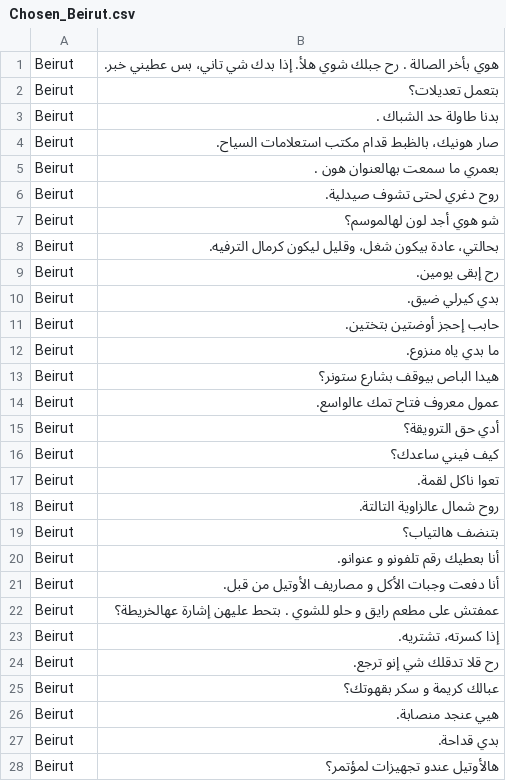
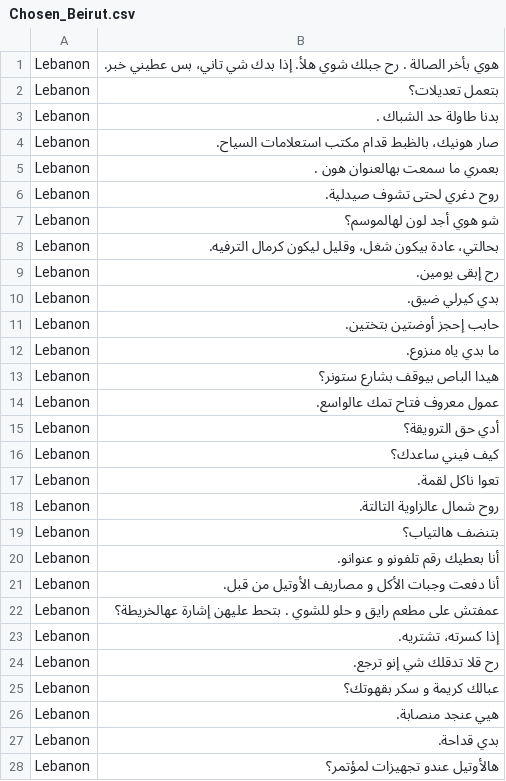
Before and after one commit to khalidess24/Intro-to-CS-2018, a CSV file: dodger/sentences/Chosen_Beirut.csv, drawn as a sheet; only a part is shown; the diff covers the shown part only.

```diff
--- a/dodger/sentences/Chosen_Beirut.csv
+++ b/dodger/sentences/Chosen_Beirut.csv
@@ -1,28 +1,28 @@
-Beirut,هوي بأخر الصالة . رح جبلك شوي هلأ. إذا بدك شي تاني، بس عطيني خبر.
-Beirut,بتعمل تعديلات؟
-Beirut,بدنا طاولة حد الشباك .
-Beirut,صار هونيك، بالظبط قدام مكتب استعلامات السياح.
-Beirut,بعمري ما سمعت بهالعنوان هون .
-Beirut,روح دغري لحتى تشوف صيدلية.
-Beirut,شو هوي أجد لون لهالموسم؟
-Beirut,بحالتي، عادة بيكون شغل، وقليل ليكون كرمال الترفيه.
-Beirut,رح إبقى يومين.
-Beirut,بدي كيرلي ضيق.
-Beirut,حابب إحجز أوضتين بتختين.
-Beirut,ما بدي ياه منزوع.
-Beirut,هيدا الباص بيوقف بشارع ستونر؟
-Beirut,عمول معروف فتاح تمك عالواسع.
-Beirut,أدي حق الترويقة؟
-Beirut,كيف فيني ساعدك؟
-Beirut,تعوا ناكل لقمة.
-Beirut,روح شمال عالزاوية التالتة.
-Beirut,بتنضف هالتياب؟
-Beirut,أنا بعطيك رقم تلفونو و عنوانو.
-Beirut,أنا دفعت وجبات الأكل و مصاريف الأوتيل من قبل.
-Beirut,عمفتش على مطعم رايق و حلو للشوي . بتحط عليهن إشارة عهالخريطة؟
-Beirut,إذا كسرته، تشتريه.
-Beirut,رح قلا تدقلك شي إنو ترجع.
-Beirut,عبالك كريمة و سكر بقهوتك؟
-Beirut,هيي عنجد منصابة.
-Beirut,بدي قداحة.
-Beirut,هالأوتيل عندو تجهيزات لمؤتمر؟
+Lebanon,هوي بأخر الصالة . رح جبلك شوي هلأ. إذا بدك شي تاني، بس عطيني خبر.
+Lebanon,بتعمل تعديلات؟
+Lebanon,بدنا طاولة حد الشباك .
+Lebanon,صار هونيك، بالظبط قدام مكتب استعلامات السياح.
+Lebanon,بعمري ما سمعت بهالعنوان هون .
+Lebanon,روح دغري لحتى تشوف صيدلية.
+Lebanon,شو هوي أجد لون لهالموسم؟
+Lebanon,بحالتي، عادة بيكون شغل، وقليل ليكون كرمال الترفيه.
+Lebanon,رح إبقى يومين.
+Lebanon,بدي كيرلي ضيق.
+Lebanon,حابب إحجز أوضتين بتختين.
+Lebanon,ما بدي ياه منزوع.
+Lebanon,هيدا الباص بيوقف بشارع ستونر؟
+Lebanon,عمول معروف فتاح تمك عالواسع.
+Lebanon,أدي حق الترويقة؟
+Lebanon,كيف فيني ساعدك؟
+Lebanon,تعوا ناكل لقمة.
+Lebanon,روح شمال عالزاوية التالتة.
+Lebanon,بتنضف هالتياب؟
+Lebanon,أنا بعطيك رقم تلفونو و عنوانو.
+Lebanon,أنا دفعت وجبات الأكل و مصاريف الأوتيل من قبل.
+Lebanon,عمفتش على مطعم رايق و حلو للشوي . بتحط عليهن إشارة عهالخريطة؟
+Lebanon,إذا كسرته، تشتريه.
+Lebanon,رح قلا تدقلك شي إنو ترجع.
+Lebanon,عبالك كريمة و سكر بقهوتك؟
+Lebanon,هيي عنجد منصابة.
+Lebanon,بدي قداحة.
+Lebanon,هالأوتيل عندو تجهيزات لمؤتمر؟
```
Also changed, not shown: 2 edited cells elsewhere in this file, dodger/sentences/Chosen_Amman.csv, dodger/sentences/Chosen_Baghdad.csv, 4 other files.
